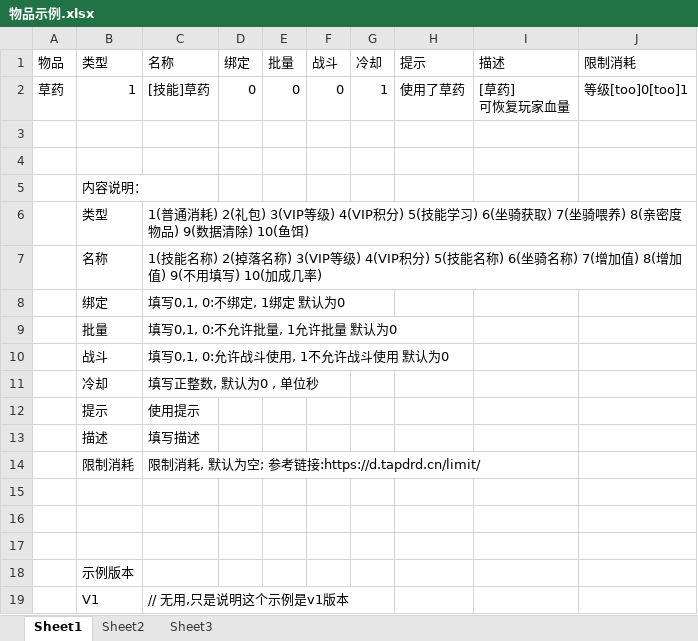
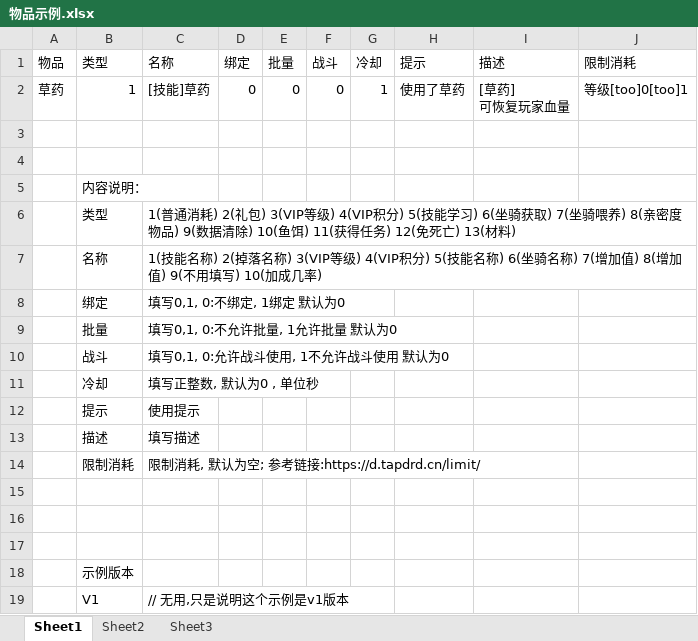
Before and after one commit to Zephdyn/Apocalypse-ExcelTools, an Excel workbook: ExcelTools/Resources/物品示例.xlsx, sheet Sheet1, drawn as a sheet; values as stored, in another font and other column widths than the file's, no borders; the diff names each change by its address in the sheet, - before the commit and + after, or states it on an @@ line.

```diff
--- a/ExcelTools/Resources/物品示例.xlsx (sheet Sheet1)
+++ b/ExcelTools/Resources/物品示例.xlsx (sheet Sheet1)
-C6 (名称): …10(鱼饵)
+C6 (名称): …10(鱼饵) 11(获得任务) 12(免死亡) 13(材料)
```
Also changed, not shown: ExcelTools/Resources/技能示例.xlsx, 5 other files.
